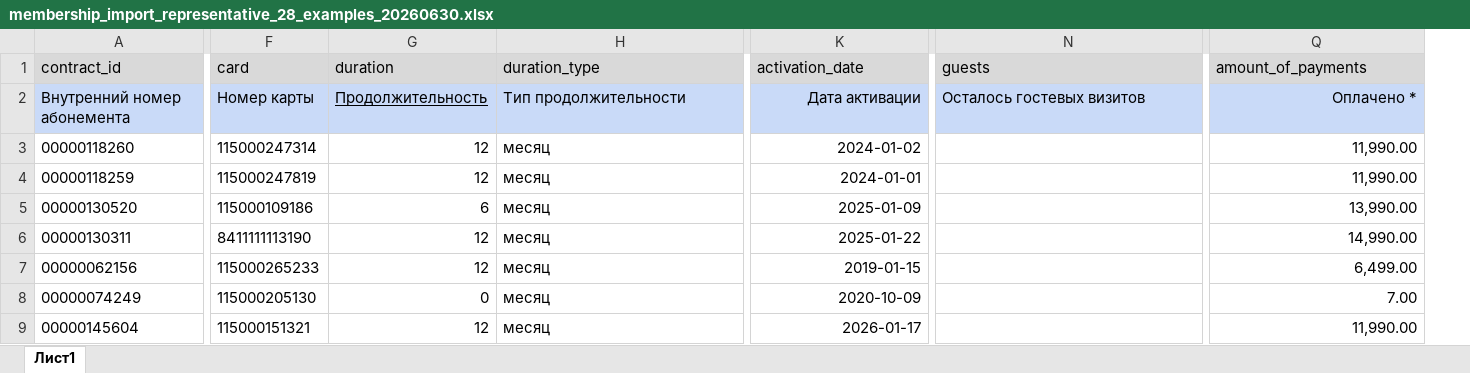
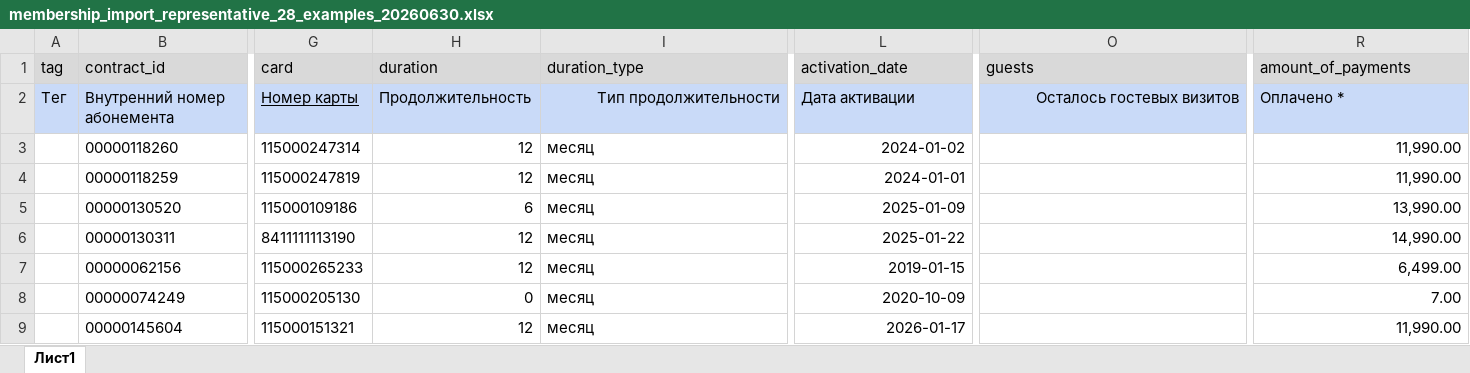
Before and after one commit to vValkroVv/1c-fitness, an Excel workbook: output/20260630_fix_owner_new_import/membership_import_representative_28_examples_20260630.xlsx, sheet Лист1, drawn as a sheet; only a part is shown, gaps mark what is left out; values as stored, in another font and other column widths than the file's, no borders; addresses are those after the commit; the diff names each change by its address in the sheet, - before the commit and + after, or states it on an @@ line.

```diff
--- a/output/20260630_fix_owner_new_import/membership_import_representative_28_examples_20260630.xlsx (sheet Лист1)
+++ b/output/20260630_fix_owner_new_import/membership_import_representative_28_examples_20260630.xlsx (sheet Лист1)
+column A (tag), row 2: Тег
-G2 underline: off
+G2 underline: on
-H2 underline: on
+H2 underline: off
-I2 alignment: left
+I2 alignment: right
-L2 alignment: right
+L2 alignment: left
-O2 alignment: left
+O2 alignment: right
-R2 alignment: right
+R2 alignment: left
```
Also changed, not shown: output/20260630_fix_owner_new_import/active_problem_1_no_payment_cash_3_cases_20260630.xlsx, output/20260630_fix_owner_new_import/active_problem_2_zero_price_direct_full_41_cases_20260630.xlsx, 48 other files.
